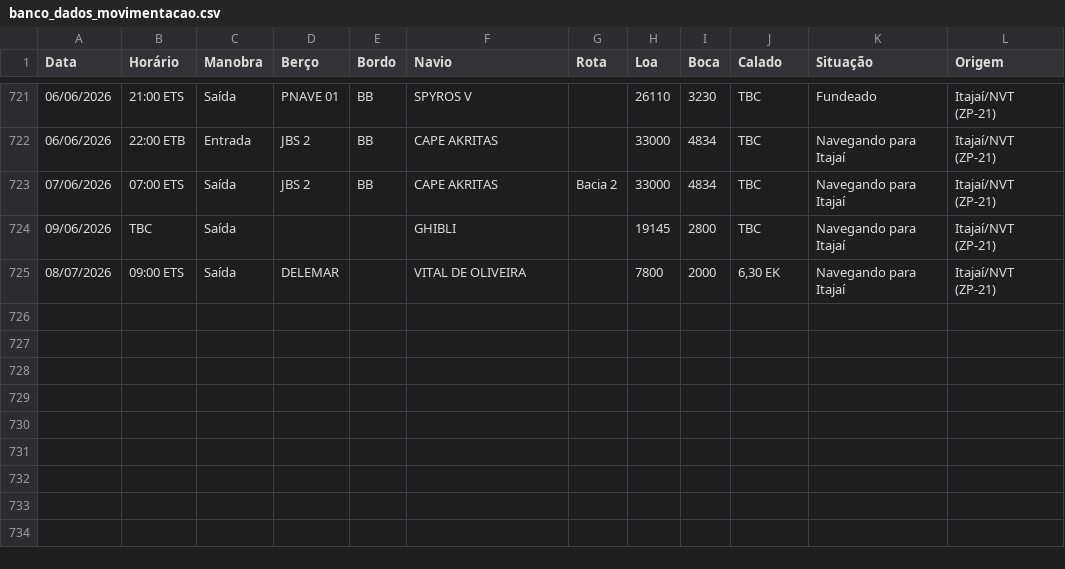
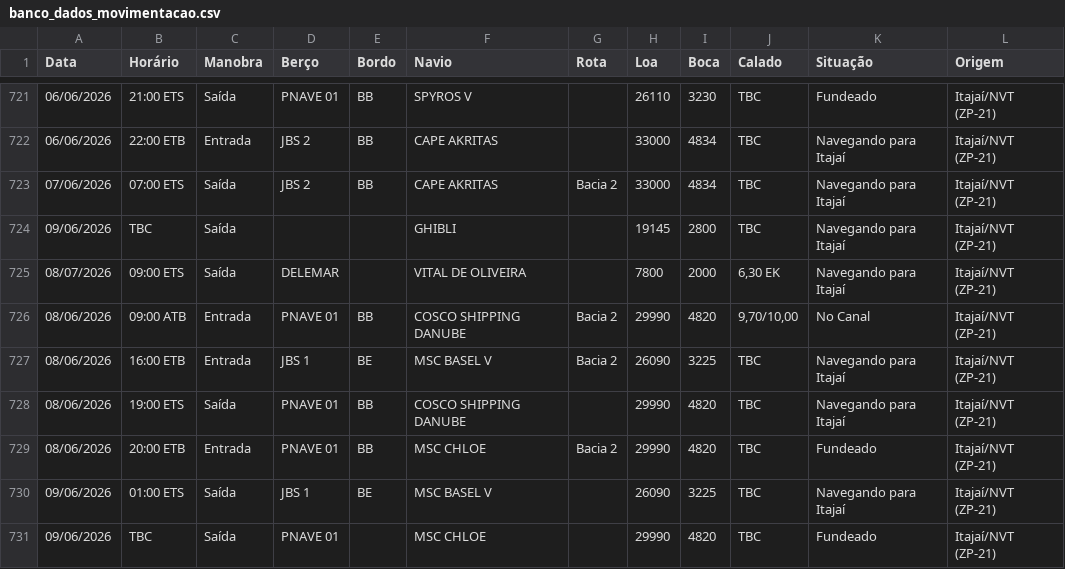
Before and after one commit to wagnerarins/monitoramento-portuario, a CSV file: banco_dados_movimentacao.csv, drawn as a sheet; only a part is shown, gaps mark what is left out; the diff names each change by its address in the sheet, - before the commit and + after, or states it on an @@ line.

```diff
--- a/banco_dados_movimentacao.csv
+++ b/banco_dados_movimentacao.csv
+row 726: 08/06/2026 | 09:00 ATB | Entrada | PNAVE 01 | BB | COSCO SHIPPING DANUBE | Bacia 2 | 29990 | 4820 | 9,70/10,00 | No Canal | Itajaí/NVT (ZP-21)
+row 727: 08/06/2026 | 16:00 ETB | Entrada | JBS 1 | BE | MSC BASEL V | Bacia 2 | 26090 | 3225 | TBC | Navegando para Itajaí | Itajaí/NVT (ZP-21)
+row 728: 08/06/2026 | 19:00 ETS | Saída | PNAVE 01 | BB | COSCO SHIPPING DANUBE |  | 29990 | 4820 | TBC | Navegando para Itajaí | Itajaí/NVT (ZP-21)
+row 729: 08/06/2026 | 20:00 ETB | Entrada | PNAVE 01 | BB | MSC CHLOE | Bacia 2 | 29990 | 4820 | TBC | Fundeado | Itajaí/NVT (ZP-21)
+row 730: 09/06/2026 | 01:00 ETS | Saída | JBS 1 | BE | MSC BASEL V |  | 26090 | 3225 | TBC | Navegando para Itajaí | Itajaí/NVT (ZP-21)
+row 731: 09/06/2026 | TBC | Saída | PNAVE 01 |  | MSC CHLOE |  | 29990 | 4820 | TBC | Fundeado | Itajaí/NVT (ZP-21)
```
